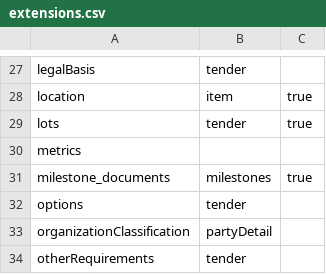
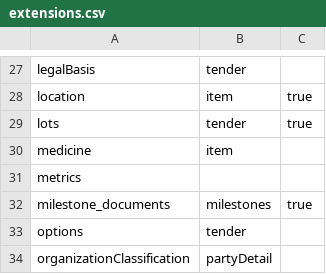
Before and after one commit to open-contracting/extension_registry, a CSV file: extensions.csv, drawn as a sheet; only a part is shown, gaps mark what is left out; the shorter side is filled out with more unchanged rows.

```diff
--- a/extensions.csv
+++ b/extensions.csv
@@ -29,2 +29,3 @@ location,item,true
 lots,tender,true
+medicine,item,
 metrics,,
```
Also changed, not shown: extension_versions.csv, 1 other file.
